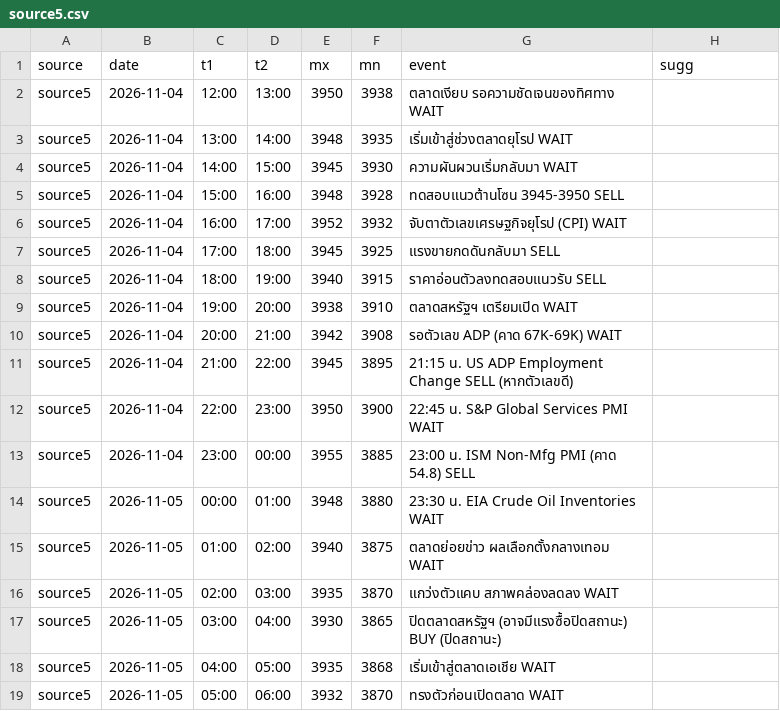
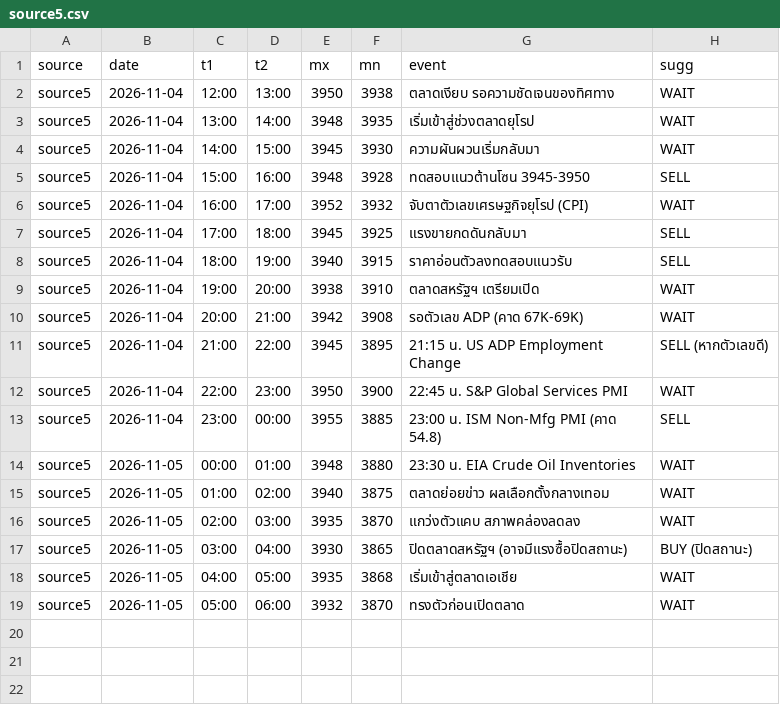
Before and after one commit to seksanta/chart, a CSV file: source5.csv, drawn as a sheet.

Commit message:
Add files via upload

```diff
--- a/source5.csv
+++ b/source5.csv
@@ -1,19 +1,19 @@
 source,date,t1,t2,mx,mn,event,sugg
-source5,2026-11-04,12:00,13:00,3950,3938,ตลาดเงียบ รอความชัดเจนของทิศทาง WAIT
-source5,2026-11-04,13:00,14:00,3948,3935,เริ่มเข้าสู่ช่วงตลาดยุโรป WAIT
-source5,2026-11-04,14:00,15:00,3945,3930,ความผันผวนเริ่มกลับมา WAIT
-source5,2026-11-04,15:00,16:00,3948,3928,ทดสอบแนวต้านโซน 3945-3950 SELL
-source5,2026-11-04,16:00,17:00,3952,3932,จับตาตัวเลขเศรษฐกิจยุโรป (CPI) WAIT
-source5,2026-11-04,17:00,18:00,3945,3925,แรงขายกดดันกลับมา SELL
-source5,2026-11-04,18:00,19:00,3940,3915,ราคาอ่อนตัวลงทดสอบแนวรับ SELL
-source5,2026-11-04,19:00,20:00,3938,3910,ตลาดสหรัฐฯ เตรียมเปิด WAIT
-source5,2026-11-04,20:00,21:00,3942,3908,รอตัวเลข ADP (คาด 67K-69K) WAIT
-source5,2026-11-04,21:00,22:00,3945,3895,21:15 น. US ADP Employment Change SELL (หากตัวเลขดี)
-source5,2026-11-04,22:00,23:00,3950,3900,22:45 น. S&P Global Services PMI WAIT
-source5,2026-11-04,23:00,00:00,3955,3885,23:00 น. ISM Non-Mfg PMI (คาด 54.8) SELL
-source5,2026-11-05,00:00,01:00,3948,3880,23:30 น. EIA Crude Oil Inventories WAIT
-source5,2026-11-05,01:00,02:00,3940,3875,ตลาดย่อยข่าว ผลเลือกตั้งกลางเทอม WAIT
-source5,2026-11-05,02:00,03:00,3935,3870,แกว่งตัวแคบ สภาพคล่องลดลง WAIT
-source5,2026-11-05,03:00,04:00,3930,3865,ปิดตลาดสหรัฐฯ (อาจมีแรงซื้อปิดสถานะ) BUY (ปิดสถานะ)
-source5,2026-11-05,04:00,05:00,3935,3868,เริ่มเข้าสู่ตลาดเอเชีย WAIT
-source5,2026-11-05,05:00,06:00,3932,3870,ทรงตัวก่อนเปิดตลาด WAIT
+source5,2026-11-04,12:00,13:00,3950,3938,ตลาดเงียบ รอความชัดเจนของทิศทาง,WAIT
+source5,2026-11-04,13:00,14:00,3948,3935,เริ่มเข้าสู่ช่วงตลาดยุโรป,WAIT
+source5,2026-11-04,14:00,15:00,3945,3930,ความผันผวนเริ่มกลับมา,WAIT
+source5,2026-11-04,15:00,16:00,3948,3928,ทดสอบแนวต้านโซน 3945-3950,SELL
+source5,2026-11-04,16:00,17:00,3952,3932,จับตาตัวเลขเศรษฐกิจยุโรป (CPI),WAIT
+source5,2026-11-04,17:00,18:00,3945,3925,แรงขายกดดันกลับมา,SELL
+source5,2026-11-04,18:00,19:00,3940,3915,ราคาอ่อนตัวลงทดสอบแนวรับ,SELL
+source5,2026-11-04,19:00,20:00,3938,3910,ตลาดสหรัฐฯ เตรียมเปิด,WAIT
+source5,2026-11-04,20:00,21:00,3942,3908,รอตัวเลข ADP (คาด 67K-69K),WAIT
+source5,2026-11-04,21:00,22:00,3945,3895,21:15 น. US ADP Employment Change,SELL (หากตัวเลขดี)
+source5,2026-11-04,22:00,23:00,3950,3900,22:45 น. S&P Global Services PMI,WAIT
+source5,2026-11-04,23:00,00:00,3955,3885,23:00 น. ISM Non-Mfg PMI (คาด 54.8),SELL
+source5,2026-11-05,00:00,01:00,3948,3880,23:30 น. EIA Crude Oil Inventories,WAIT
+source5,2026-11-05,01:00,02:00,3940,3875,ตลาดย่อยข่าว ผลเลือกตั้งกลางเทอม,WAIT
+source5,2026-11-05,02:00,03:00,3935,3870,แกว่งตัวแคบ สภาพคล่องลดลง,WAIT
+source5,2026-11-05,03:00,04:00,3930,3865,ปิดตลาดสหรัฐฯ (อาจมีแรงซื้อปิดสถานะ),BUY (ปิดสถานะ)
+source5,2026-11-05,04:00,05:00,3935,3868,เริ่มเข้าสู่ตลาดเอเชีย,WAIT
+source5,2026-11-05,05:00,06:00,3932,3870,ทรงตัวก่อนเปิดตลาด,WAIT
```
